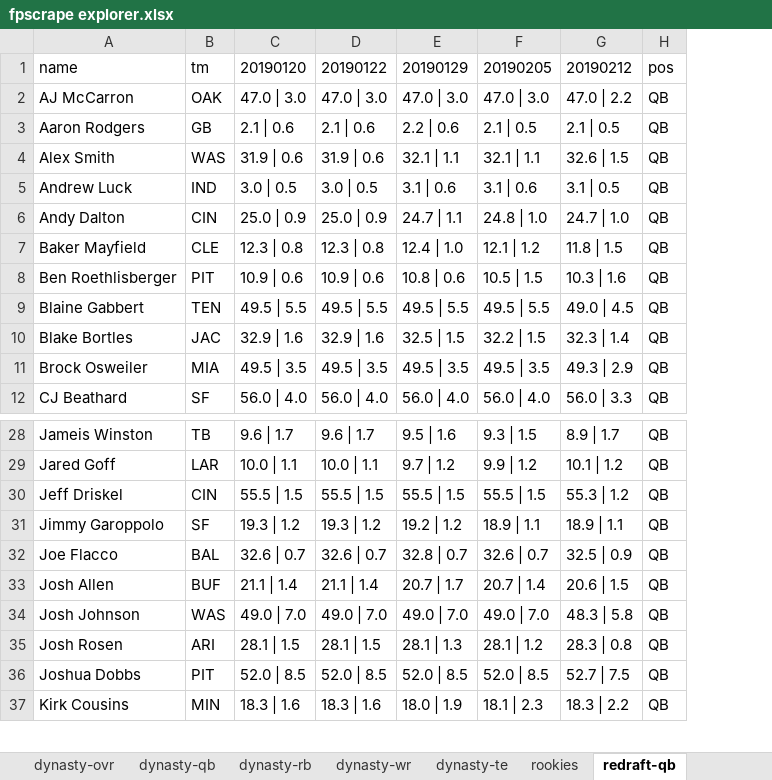
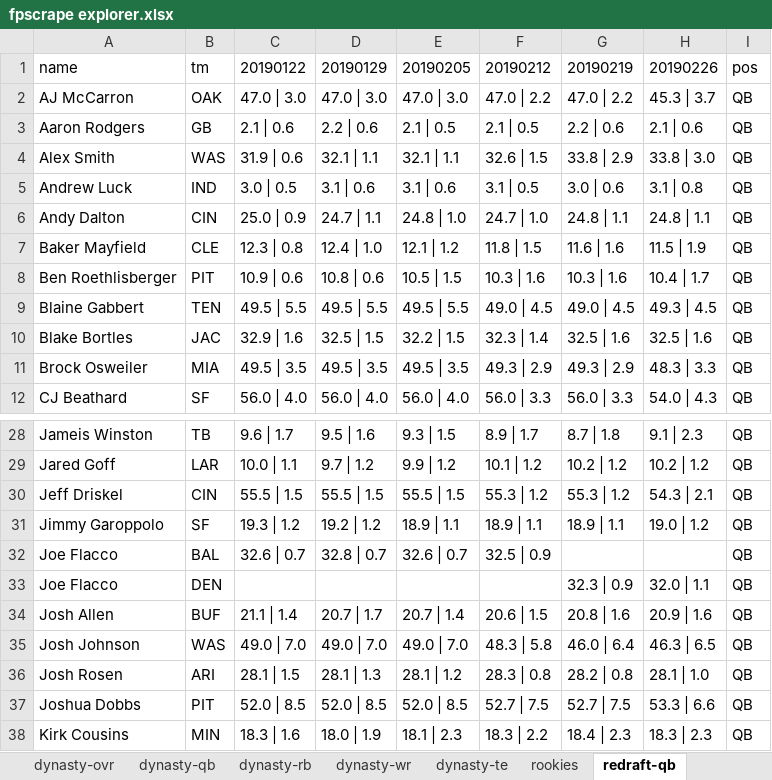
Before and after one commit to dynastyprocess/data, an Excel workbook: files/workbooks/fpscrape explorer.xlsx, sheet redraft-qb, drawn as a sheet; only a part is shown, gaps mark what is left out; values as stored, in another font and other column widths than the file's, no borders; table styles not drawn; removed rows and columns are numbered as before the commit, all else as after; the diff names each change by its address in the sheet, - before the commit and + after, or states it on an @@ line.

```diff
--- a/files/workbooks/fpscrape explorer.xlsx (sheet redraft-qb)
+++ b/files/workbooks/fpscrape explorer.xlsx (sheet redraft-qb)
-column D, rows 1-12: 20190122 | 47.0 | 3.0 | 2.1 | 0.6 | 31.9 | 0.6 | 3.0 | 0.5 | 25.0 | 0.9 | 12.3 | 0.8 | 10.9 | 0.6 | 49.5 | 5.5 | 32.9 | 1.6 | 49.5 | 3.5 | 56.0 | 4.0; rows 28-37: 9.6 | 1.7 | 10.0 | 1.1 | 55.5 | 1.5 | 19.3 | 1.2 | 32.6 | 0.7 | 21.1 | 1.4 | 49.0 | 7.0 | 28.1 | 1.5 | 52.0 | 8.5 | 18.3 | 1.6
+column G, rows 1-12: 20190219 | 47.0 | 2.2 | 2.2 | 0.6 | 33.8 | 2.9 | 3.0 | 0.6 | 24.8 | 1.1 | 11.6 | 1.6 | 10.3 | 1.6 | 49.0 | 4.5 | 32.5 | 1.6 | 49.3 | 2.9 | 56.0 | 3.3; rows 28-31: 8.7 | 1.8 | 10.2 | 1.2 | 55.3 | 1.2 | 18.9 | 1.1; rows 34-38: 20.8 | 1.6 | 46.0 | 6.4 | 28.2 | 0.8 | 52.7 | 7.5 | 18.4 | 2.3
+column H, rows 1-12: 20190226 | 45.3 | 3.7 | 2.1 | 0.6 | 33.8 | 3.0 | 3.1 | 0.8 | 24.8 | 1.1 | 11.5 | 1.9 | 10.4 | 1.7 | 49.3 | 4.5 | 32.5 | 1.6 | 48.3 | 3.3 | 54.0 | 4.3; rows 28-31: 9.1 | 2.3 | 10.2 | 1.2 | 54.3 | 2.1 | 19.0 | 1.2; rows 34-38: 20.9 | 1.6 | 46.3 | 6.5 | 28.1 | 1.0 | 53.3 | 6.6 | 18.3 | 2.3
-C1: 20190120
+C1: 20190122
+row 33: Joe Flacco | DEN |  |  |  |  | 32.3 | 0.9 | 32.0 | 1.1 | QB
```
Also changed, not shown: sheet dyn-v-rdp, sheet dynasty-ovr, sheet redraft-te, sheet redraft-wr, sheet dynasty-te, sheet redraft-rb, 4 more sheets, files/workbooks/values-calculator.xlsx, 17 other files.
